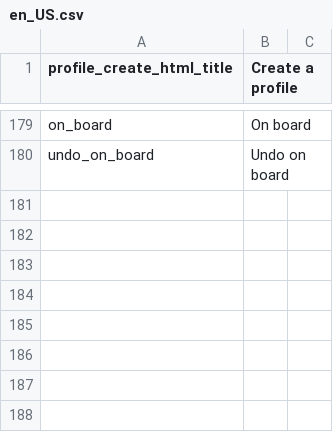
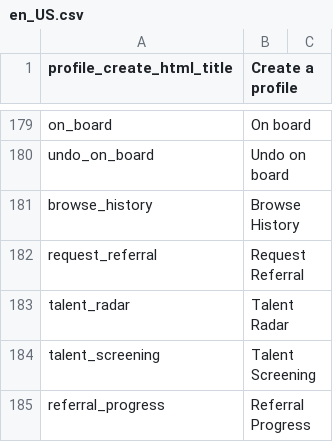
Before and after one commit to kingsallen/wechat, a CSV file: locale/en_US.csv, drawn as a sheet; only a part is shown, gaps mark what is left out; the diff names each change by its address in the sheet, - before the commit and + after, or states it on an @@ line.

Commit message:
Add i18n title

```diff
--- a/locale/en_US.csv
+++ b/locale/en_US.csv
+row 181: browse_history | Browse History
+row 182: request_referral | Request Referral
+row 183: talent_radar | Talent Radar
+row 184: talent_screening | Talent Screening
+row 185: referral_progress | Referral Progress
```
Also changed, not shown: locale/zh_CN.csv.
